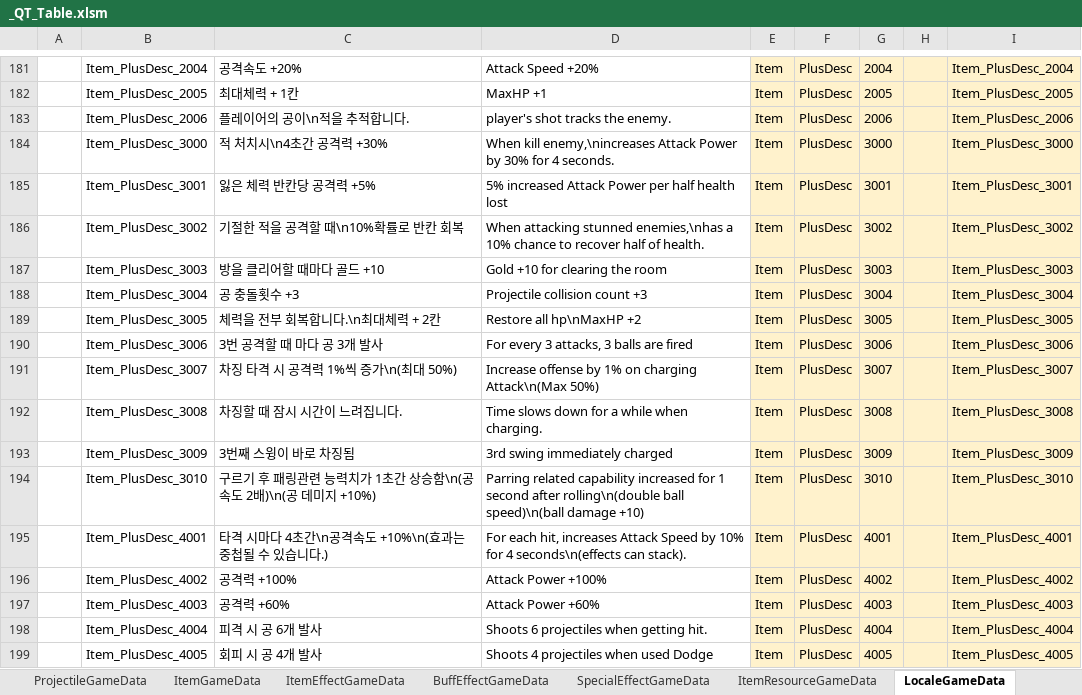
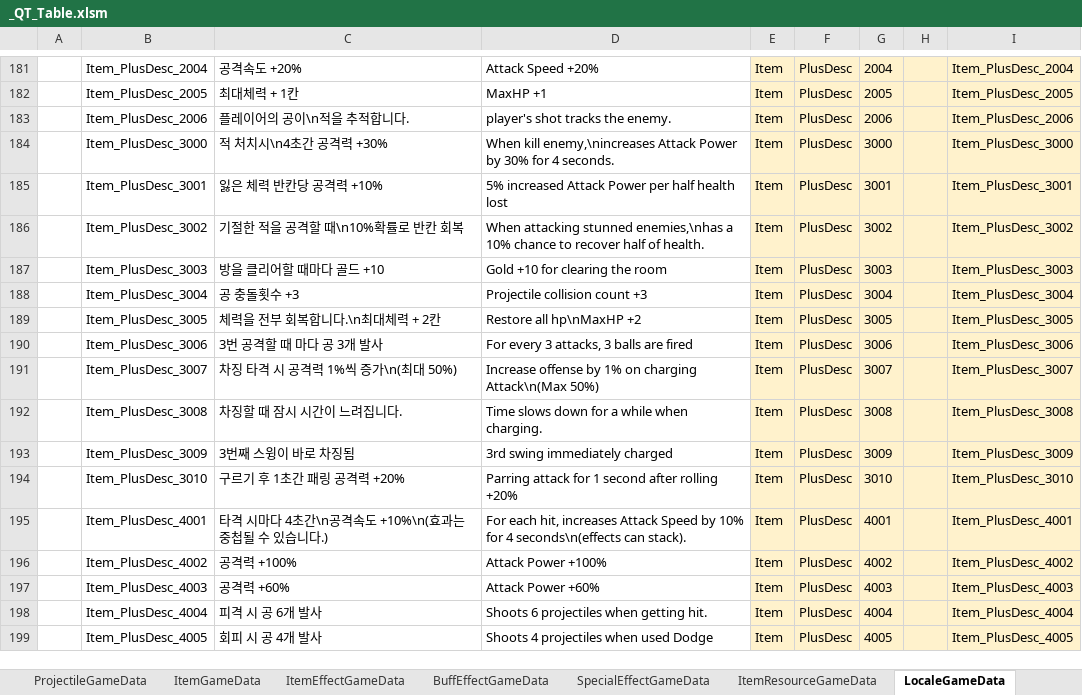
Before and after one commit to Cuty444/QT_Proto, an Excel workbook: _GameData/_QT_Table.xlsm, sheet LocaleGameData, drawn as a sheet; only a part is shown, gaps mark what is left out; values as stored, in another font and other column widths than the file's, no borders; table styles not drawn; the diff names each change by its address in the sheet, - before the commit and + after, or states it on an @@ line.

```diff
--- a/_GameData/_QT_Table.xlsm (sheet LocaleGameData)
+++ b/_GameData/_QT_Table.xlsm (sheet LocaleGameData)
-C185: 잃은 체력 반칸당 공격력 +5%
+C185: 잃은 체력 반칸당 공격력 +10%
-C194: 구르기 후 패링관련 능력치가 1초간 상승함\n(공 속도 2배)\n(공 데미지 +10%)
+C194: 구르기 후 1초간 패링 공격력 +20%
-D194: Parring related capability increased for 1 second after rolling\n(double ball speed)\n(ball damage +10)
+D194: Parring attack for 1 second after rolling +20%
```
Also changed, not shown: sheet BuffEffectGameData, sheet ItemGameData, charts or pictures, 2 other files.
